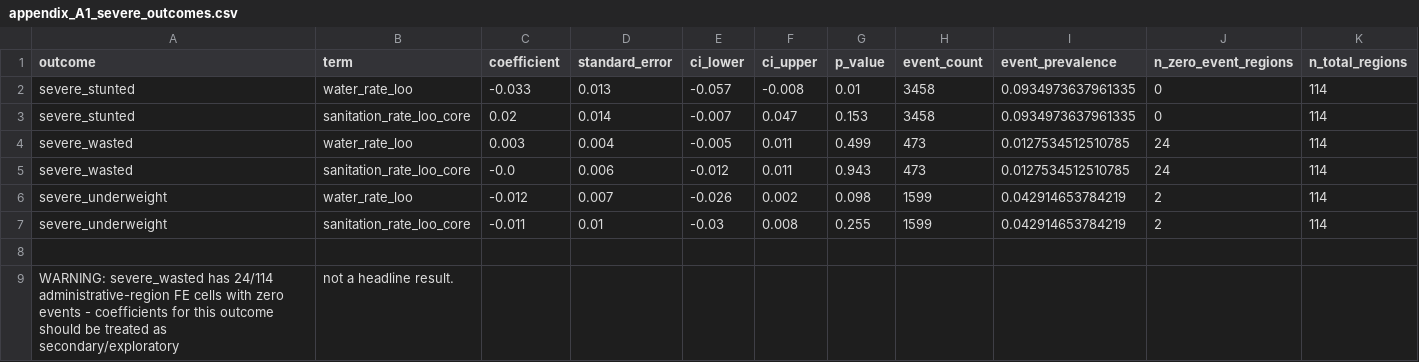
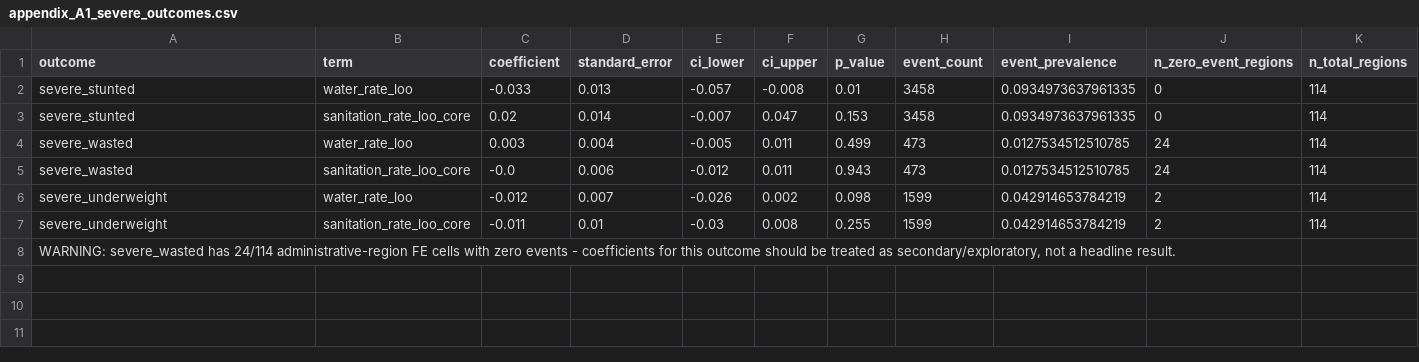
Before and after one commit to UBakhodir/thesis-wash-child-nutrition-dhs, a CSV file: outputs/final_appendix/appendix_A1_severe_outcomes.csv, drawn as a sheet; only a part is shown; rows hold the shown columns only; the diff names each change by its address in the sheet, - before the commit and + after, or states it on an @@ line.

```diff
--- a/outputs/final_appendix/appendix_A1_severe_outcomes.csv
+++ b/outputs/final_appendix/appendix_A1_severe_outcomes.csv
-A8 (outcome): (empty)
+A8 (outcome): WARNING: severe_wasted has 24/114 administrative-region FE cells with zero events - coefficients for this outcome should be treated as secondary/exploratory, not a headline result.
-row 9: WARNING: severe_wasted has 24/114 administrative-region FE cells with zero events - coefficients for this outcome should be treated as secondary/exploratory | not a headline result.
```
Also changed, not shown: outputs/final_appendix/appendix_A6_full_binary_lpm_coefficients.csv, outputs/final_tables/final_table4_main_pooled_models1to4.csv, 14 other files.
